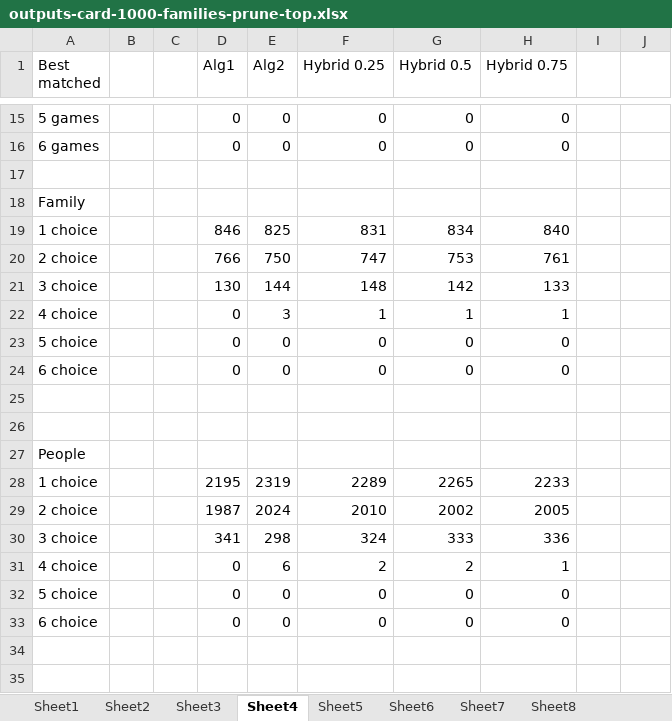
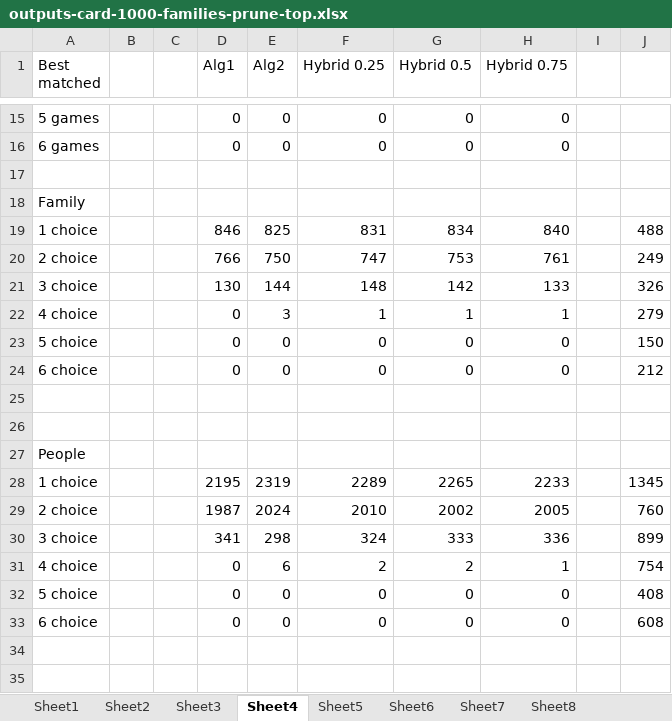
Before and after one commit to nhhai196/Ticket-Reassignment, an Excel workbook: outputs-card-1000-families-prune-top.xlsx, sheet Sheet4, drawn as a sheet; only a part is shown, gaps mark what is left out; values as stored, in another font and other column widths than the file's, no borders; the diff names each change by its address in the sheet, - before the commit and + after, or states it on an @@ line.

```diff
--- a/outputs-card-1000-families-prune-top.xlsx (sheet Sheet4)
+++ b/outputs-card-1000-families-prune-top.xlsx (sheet Sheet4)
-J19: (empty)
+J19: 488
-J20: (empty)
+J20: 249
-J21: (empty)
+J21: 326
-J22: (empty)
+J22: 279
-J23: (empty)
+J23: 150
-J24: (empty)
+J24: 212
-J28: (empty)
+J28: 1345
-J29: (empty)
+J29: 760
-J30: (empty)
+J30: 899
-J31: (empty)
+J31: 754
-J32: (empty)
+J32: 408
-J33: (empty)
+J33: 608
```
Also changed, not shown: sheet Sheet3, sheet Sheet7, sheet Sheet8, sheet Sheet5.
